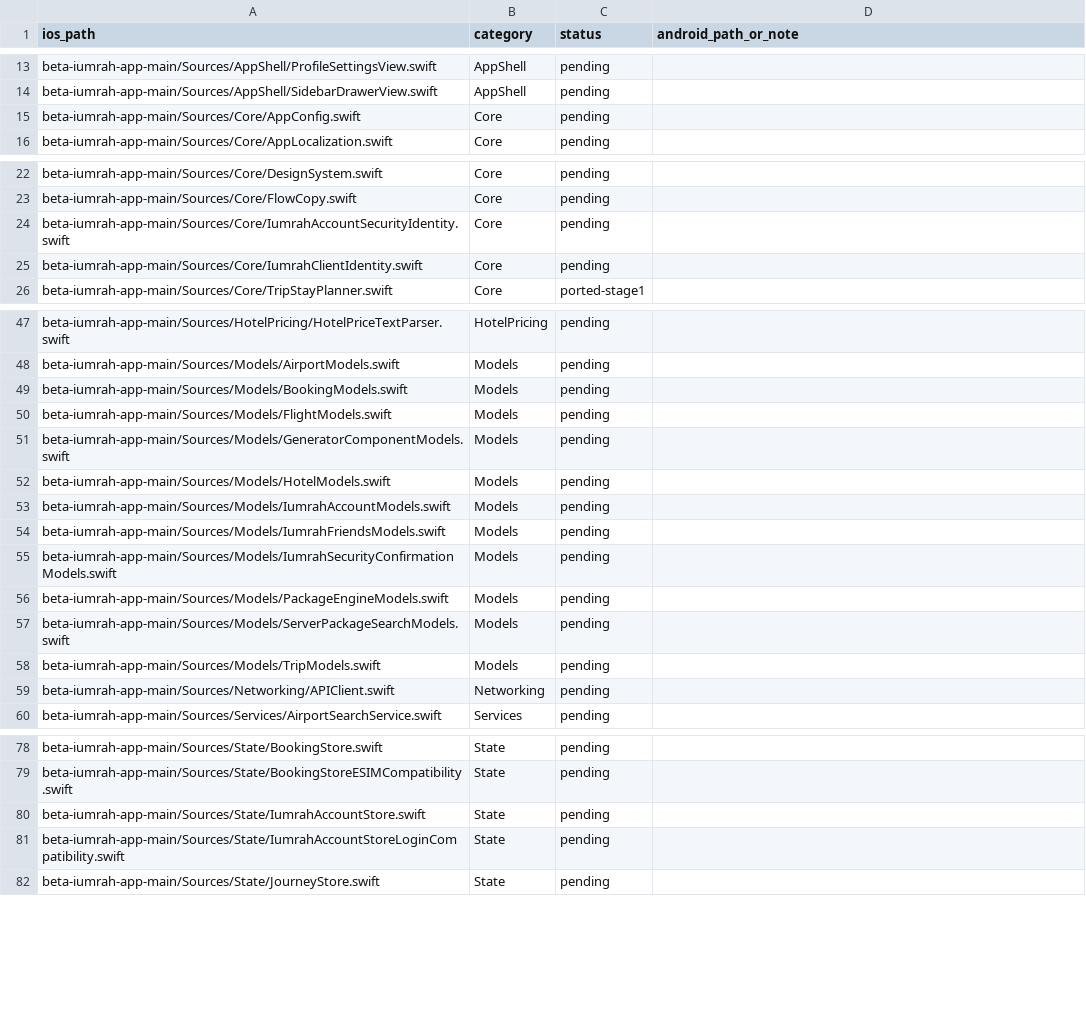
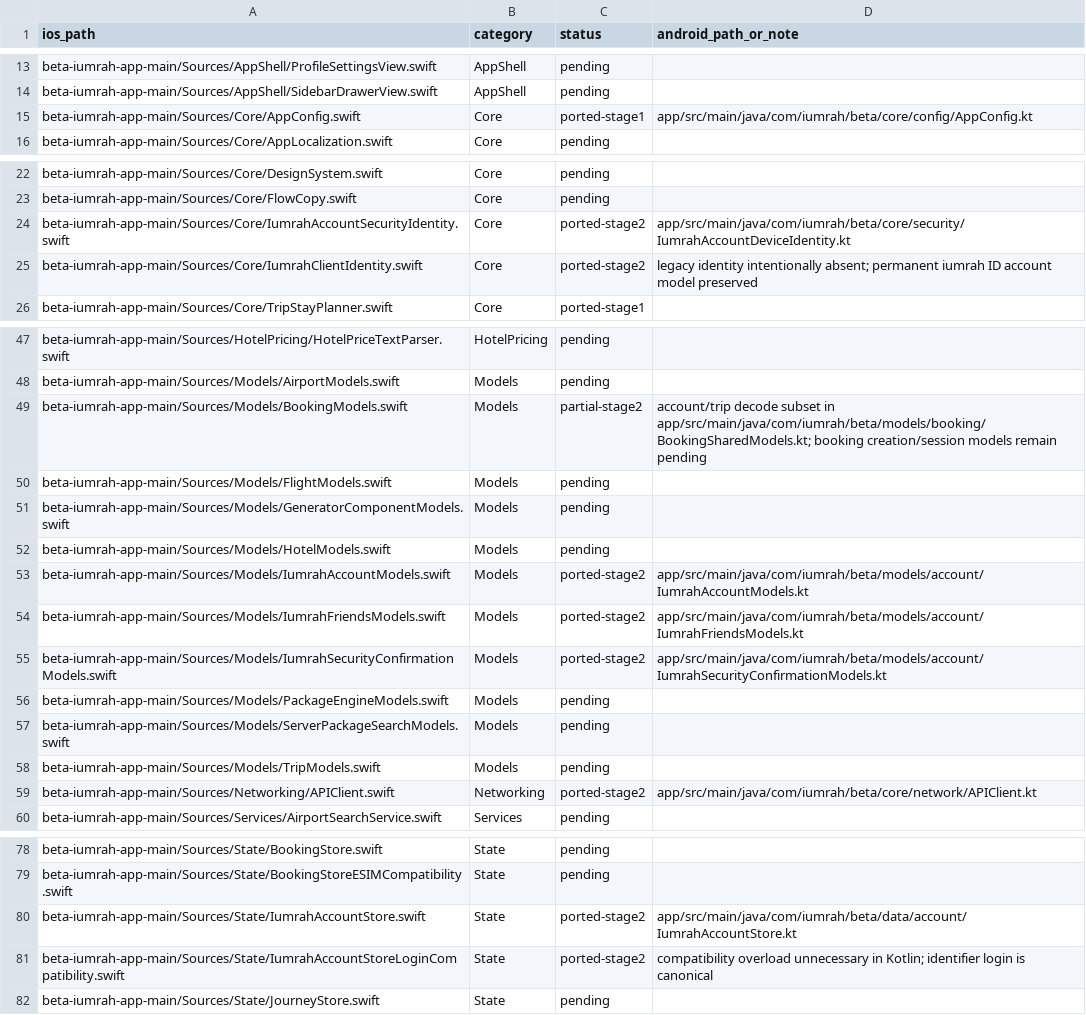
Before and after one commit to kodiralirakhmatjonov-web/kepler-android, a CSV file: parity/swift-port-checklist.csv, drawn as a sheet; only a part is shown, gaps mark what is left out; the diff covers the shown part only.

```diff
--- a/parity/swift-port-checklist.csv
+++ b/parity/swift-port-checklist.csv
@@ -14,3 +14,3 @@ beta-iumrah-app-main/Sources/AppShell/ProfileSettingsView.swift,AppShell,pending
 beta-iumrah-app-main/Sources/AppShell/SidebarDrawerView.swift,AppShell,pending,
-beta-iumrah-app-main/Sources/Core/AppConfig.swift,Core,pending,
+beta-iumrah-app-main/Sources/Core/AppConfig.swift,Core,ported-stage1,app/src/main/java/com/iumrah/beta/core/config/AppConfig.kt
 beta-iumrah-app-main/Sources/Core/AppLocalization.swift,Core,pending,
@@ -23,4 +23,4 @@ beta-iumrah-app-main/Sources/Core/DesignSystem.swift,Core,pending,
 beta-iumrah-app-main/Sources/Core/FlowCopy.swift,Core,pending,
-beta-iumrah-app-main/Sources/Core/IumrahAccountSecurityIdentity.swift,Core,pending,
-beta-iumrah-app-main/Sources/Core/IumrahClientIdentity.swift,Core,pending,
+beta-iumrah-app-main/Sources/Core/IumrahAccountSecurityIdentity.swift,Core,ported-stage2,app/src/main/java/com/iumrah/beta/core/security/IumrahAccountDeviceIdentity.kt
+beta-iumrah-app-main/Sources/Core/IumrahClientIdentity.swift,Core,ported-stage2,legacy identity intentionally absent; permanent iumrah ID account model preserved
 beta-iumrah-app-main/Sources/Core/TripStayPlanner.swift,Core,ported-stage1,
@@ -48,3 +48,3 @@ beta-iumrah-app-main/Sources/HotelPricing/HotelPriceTextParser.swift,HotelPricin
 beta-iumrah-app-main/Sources/Models/AirportModels.swift,Models,pending,
-beta-iumrah-app-main/Sources/Models/BookingModels.swift,Models,pending,
+beta-iumrah-app-main/Sources/Models/BookingModels.swift,Models,partial-stage2,account/trip decode subset in app/src/main/java/com/iumrah/beta/models/booking/BookingSharedModels.kt; booking creation/session models remain pending
 beta-iumrah-app-main/Sources/Models/FlightModels.swift,Models,pending,
@@ -52,5 +52,5 @@ beta-iumrah-app-main/Sources/Models/GeneratorComponentModels.swift,Models,pendin
 beta-iumrah-app-main/Sources/Models/HotelModels.swift,Models,pending,
-beta-iumrah-app-main/Sources/Models/IumrahAccountModels.swift,Models,pending,
-beta-iumrah-app-main/Sources/Models/IumrahFriendsModels.swift,Models,pending,
-beta-iumrah-app-main/Sources/Models/IumrahSecurityConfirmationModels.swift,Models,pending,
+beta-iumrah-app-main/Sources/Models/IumrahAccountModels.swift,Models,ported-stage2,app/src/main/java/com/iumrah/beta/models/account/IumrahAccountModels.kt
+beta-iumrah-app-main/Sources/Models/IumrahFriendsModels.swift,Models,ported-stage2,app/src/main/java/com/iumrah/beta/models/account/IumrahFriendsModels.kt
+beta-iumrah-app-main/Sources/Models/IumrahSecurityConfirmationModels.swift,Models,ported-stage2,app/src/main/java/com/iumrah/beta/models/account/IumrahSecurityConfirmationModels.kt
 beta-iumrah-app-main/Sources/Models/PackageEngineModels.swift,Models,pending,
@@ -58,3 +58,3 @@ beta-iumrah-app-main/Sources/Models/ServerPackageSearchModels.swift,Models,pendi
 beta-iumrah-app-main/Sources/Models/TripModels.swift,Models,pending,
-beta-iumrah-app-main/Sources/Networking/APIClient.swift,Networking,pending,
+beta-iumrah-app-main/Sources/Networking/APIClient.swift,Networking,ported-stage2,app/src/main/java/com/iumrah/beta/core/network/APIClient.kt
 beta-iumrah-app-main/Sources/Services/AirportSearchService.swift,Services,pending,
@@ -79,4 +79,4 @@ beta-iumrah-app-main/Sources/State/BookingStore.swift,State,pending,
 beta-iumrah-app-main/Sources/State/BookingStoreESIMCompatibility.swift,State,pending,
-beta-iumrah-app-main/Sources/State/IumrahAccountStore.swift,State,pending,
-beta-iumrah-app-main/Sources/State/IumrahAccountStoreLoginCompatibility.swift,State,pending,
+beta-iumrah-app-main/Sources/State/IumrahAccountStore.swift,State,ported-stage2,app/src/main/java/com/iumrah/beta/data/account/IumrahAccountStore.kt
+beta-iumrah-app-main/Sources/State/IumrahAccountStoreLoginCompatibility.swift,State,ported-stage2,compatibility overload unnecessary in Kotlin; identifier login is canonical
 beta-iumrah-app-main/Sources/State/JourneyStore.swift,State,pending,
```
Also changed, not shown: 2 edited cells elsewhere in this file, 53 other files.
